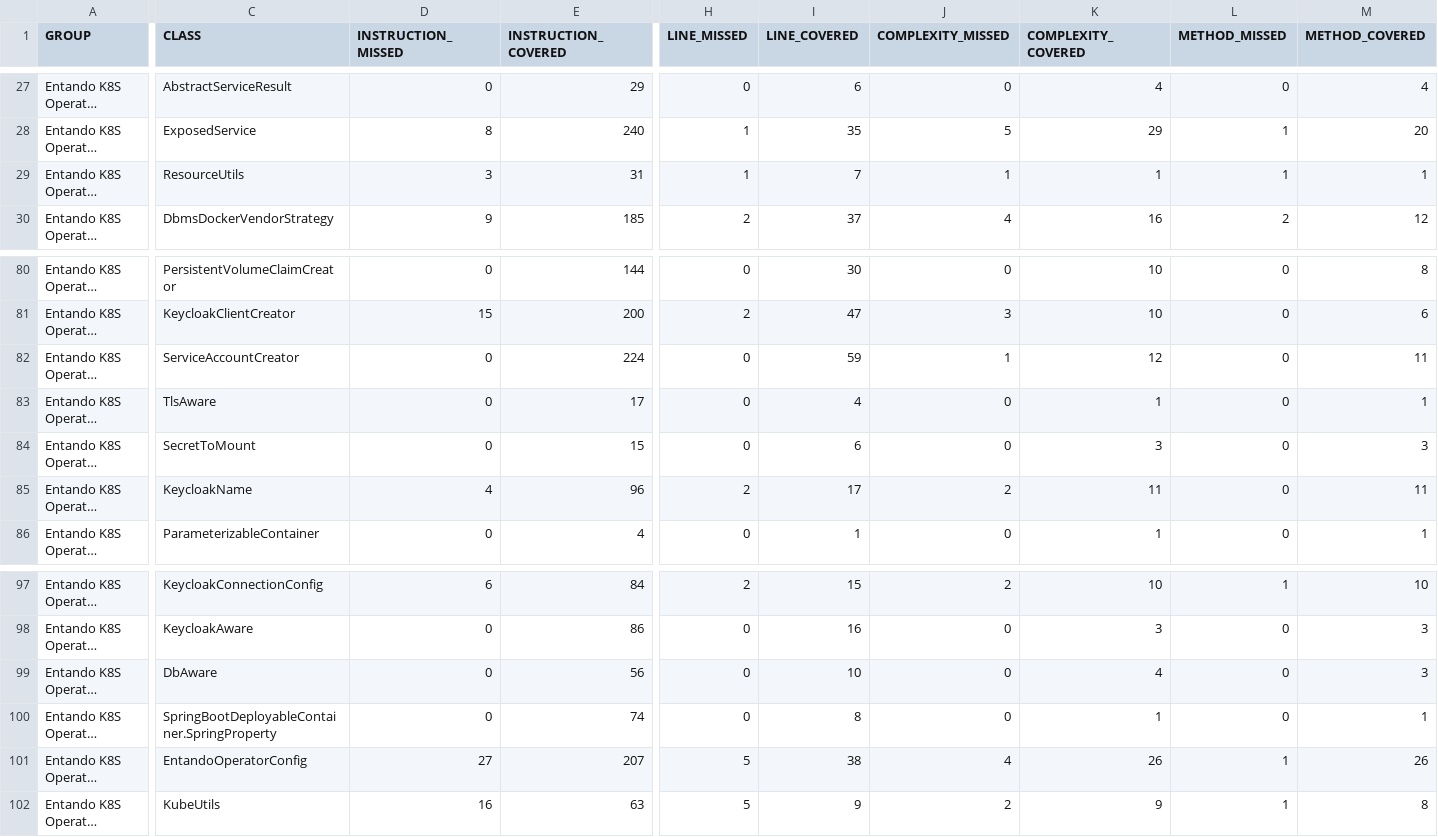
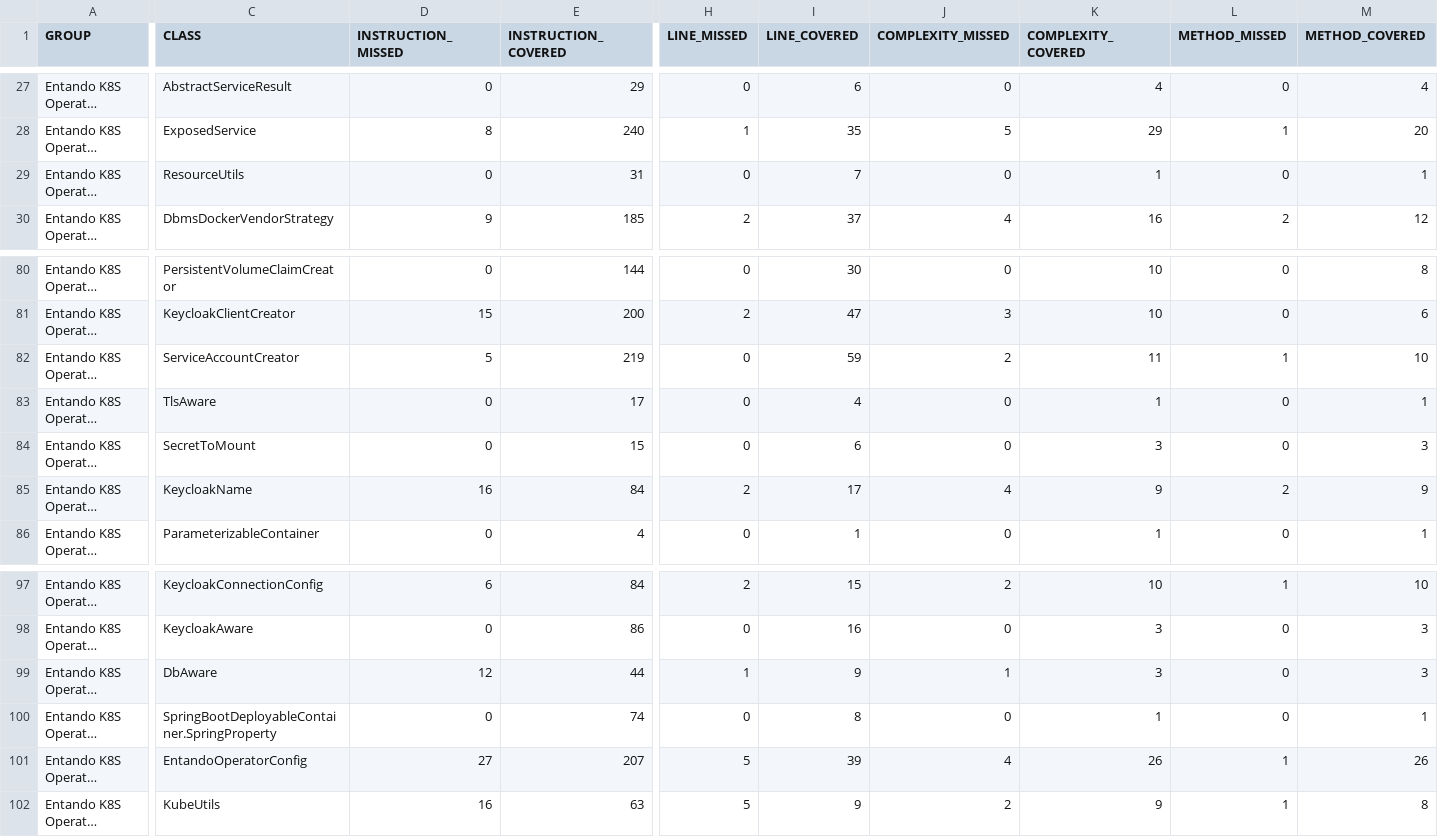
Before and after one commit to entando-k8s/devops-results-2021-01-29, a CSV file: entando-k8s-operator-common/PR-53/jacoco/jacoco.csv, drawn as a sheet; only a part is shown, gaps mark what is left out; long unchanged cells end in …; the diff covers the shown part only; the diff names each change by its address in the sheet, - before the commit and + after, or states it on an @@ line.

```diff
--- a/entando-k8s-operator-common/PR-53/jacoco/jacoco.csv
+++ b/entando-k8s-operator-common/PR-53/jacoco/jacoco.csv
-D29 (INSTRUCTION_MISSED): 3
+D29 (INSTRUCTION_MISSED): 0
-H29 (LINE_MISSED): 1
+H29 (LINE_MISSED): 0
-J29 (COMPLEXITY_MISSED): 1
+J29 (COMPLEXITY_MISSED): 0
-L29 (METHOD_MISSED): 1
+L29 (METHOD_MISSED): 0
-D82 (INSTRUCTION_MISSED): 0
+D82 (INSTRUCTION_MISSED): 5
-E82 (INSTRUCTION_COVERED): 224
+E82 (INSTRUCTION_COVERED): 219
-J82 (COMPLEXITY_MISSED): 1
+J82 (COMPLEXITY_MISSED): 2
-K82 (COMPLEXITY_COVERED): 12
+K82 (COMPLEXITY_COVERED): 11
-L82 (METHOD_MISSED): 0
+L82 (METHOD_MISSED): 1
-M82 (METHOD_COVERED): 11
+M82 (METHOD_COVERED): 10
-D85 (INSTRUCTION_MISSED): 4
+D85 (INSTRUCTION_MISSED): 16
-E85 (INSTRUCTION_COVERED): 96
+E85 (INSTRUCTION_COVERED): 84
-J85 (COMPLEXITY_MISSED): 2
+J85 (COMPLEXITY_MISSED): 4
-K85 (COMPLEXITY_COVERED): 11
+K85 (COMPLEXITY_COVERED): 9
-L85 (METHOD_MISSED): 0
+L85 (METHOD_MISSED): 2
-M85 (METHOD_COVERED): 11
+M85 (METHOD_COVERED): 9
-D99 (INSTRUCTION_MISSED): 0
+D99 (INSTRUCTION_MISSED): 12
-E99 (INSTRUCTION_COVERED): 56
+E99 (INSTRUCTION_COVERED): 44
-H99 (LINE_MISSED): 0
+H99 (LINE_MISSED): 1
-I99 (LINE_COVERED): 10
+I99 (LINE_COVERED): 9
-J99 (COMPLEXITY_MISSED): 0
+J99 (COMPLEXITY_MISSED): 1
-K99 (COMPLEXITY_COVERED): 4
+K99 (COMPLEXITY_COVERED): 3
-I101 (LINE_COVERED): 38
+I101 (LINE_COVERED): 39
```
Also changed, not shown: 66 edited cells elsewhere in this file, 58 other files.
